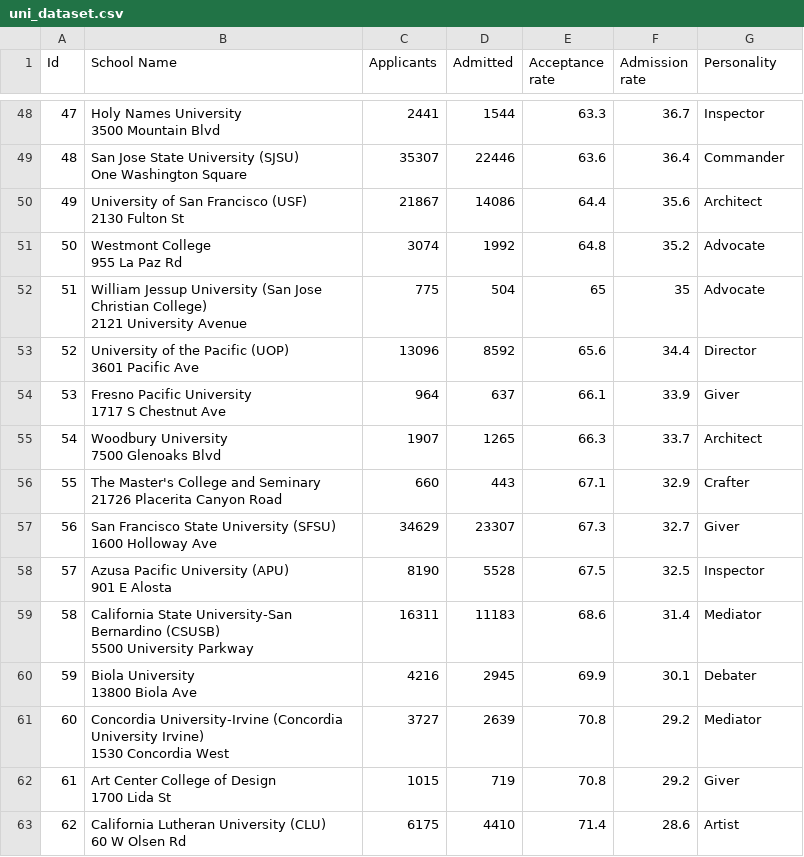
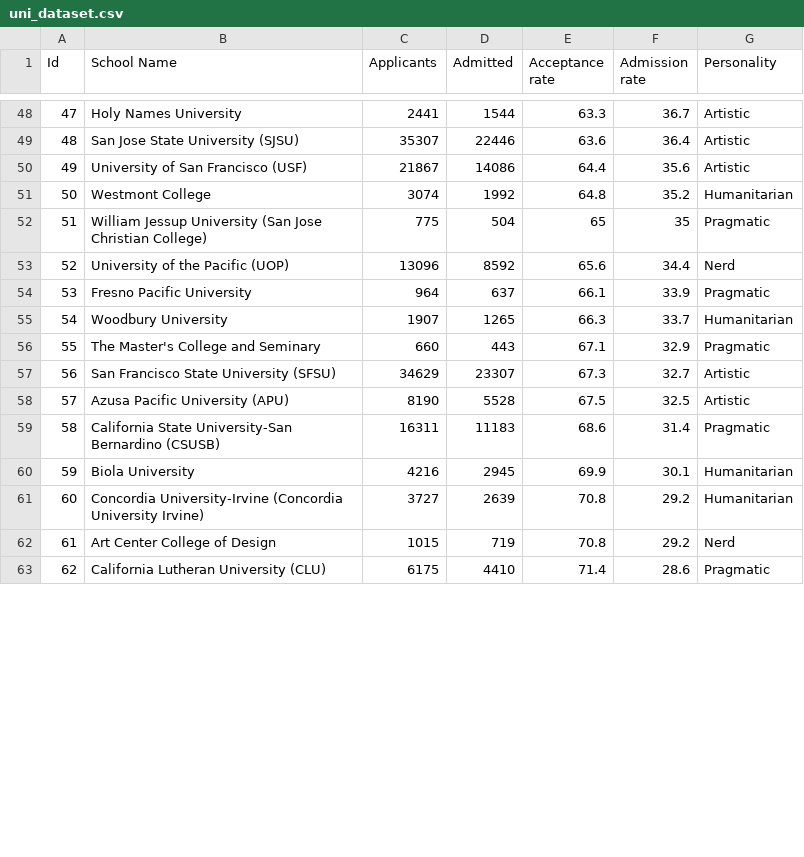
Before and after one commit to husainunwalla/College-Acceptance-Predictor, a CSV file: Application/uni_dataset.csv, drawn as a sheet; only a part is shown, gaps mark what is left out; ↵ is a line break in a cell; the diff covers the shown part only; the diff names each change by its address in the sheet, - before the commit and + after, or states it on an @@ line.

Commit message:
changed personality mapping (#9)
Co-authored-by: jainam142 <jainamshah948@gmail.com>

```diff
--- a/Application/uni_dataset.csv
+++ b/Application/uni_dataset.csv
-B48 (School Name): Holy Names University ↵ 3500 Mountain Blvd
+B48 (School Name): Holy Names University
-G48 (Personality): Inspector
+G48 (Personality): Artistic
-B49 (School Name): San Jose State University (SJSU) ↵ One Washington Square
+B49 (School Name): San Jose State University (SJSU)
-G49 (Personality): Commander
+G49 (Personality): Artistic
-B50 (School Name): University of San Francisco (USF) ↵ 2130 Fulton St
+B50 (School Name): University of San Francisco (USF)
-G50 (Personality): Architect
+G50 (Personality): Artistic
-B51 (School Name): Westmont College ↵ 955 La Paz Rd
+B51 (School Name): Westmont College
-G51 (Personality): Advocate
+G51 (Personality): Humanitarian
-B52 (School Name): …Christian College) ↵ 2121 University Avenue
+B52 (School Name): …Christian College)
-G52 (Personality): Advocate
+G52 (Personality): Pragmatic
-B53 (School Name): University of the Pacific (UOP) ↵ 3601 Pacific Ave
+B53 (School Name): University of the Pacific (UOP)
-G53 (Personality): Director
+G53 (Personality): Nerd
-B54 (School Name): Fresno Pacific University ↵ 1717 S Chestnut Ave
+B54 (School Name): Fresno Pacific University
-G54 (Personality): Giver
+G54 (Personality): Pragmatic
-B55 (School Name): Woodbury University ↵ 7500 Glenoaks Blvd
+B55 (School Name): Woodbury University
-G55 (Personality): Architect
+G55 (Personality): Humanitarian
-B56 (School Name): …and Seminary ↵ 21726 Placerita Canyon Road
+B56 (School Name): …and Seminary
-G56 (Personality): Crafter
+G56 (Personality): Pragmatic
-B57 (School Name): …University (SFSU) ↵ 1600 Holloway Ave
+B57 (School Name): …University (SFSU)
-G57 (Personality): Giver
+G57 (Personality): Artistic
-B58 (School Name): Azusa Pacific University (APU) ↵ 901 E Alosta
+B58 (School Name): Azusa Pacific University (APU)
-G58 (Personality): Inspector
+G58 (Personality): Artistic
-B59 (School Name): …Bernardino (CSUSB) ↵ 5500 University Parkway
+B59 (School Name): …Bernardino (CSUSB)
-G59 (Personality): Mediator
+G59 (Personality): Pragmatic
-B60 (School Name): Biola University ↵ 13800 Biola Ave
+B60 (School Name): Biola University
-G60 (Personality): Debater
+G60 (Personality): Humanitarian
-B61 (School Name): …University Irvine) ↵ 1530 Concordia West
+B61 (School Name): …University Irvine)
-G61 (Personality): Mediator
+G61 (Personality): Humanitarian
-B62 (School Name): Art Center College of Design ↵ 1700 Lida St
+B62 (School Name): Art Center College of Design
-G62 (Personality): Giver
+G62 (Personality): Nerd
-B63 (School Name): California Lutheran University (CLU) ↵ 60 W Olsen Rd
+B63 (School Name): California Lutheran University (CLU)
-G63 (Personality): Artist
+G63 (Personality): Pragmatic
```
Also changed, not shown: 110 edited cells elsewhere in this file, 2 other files.
